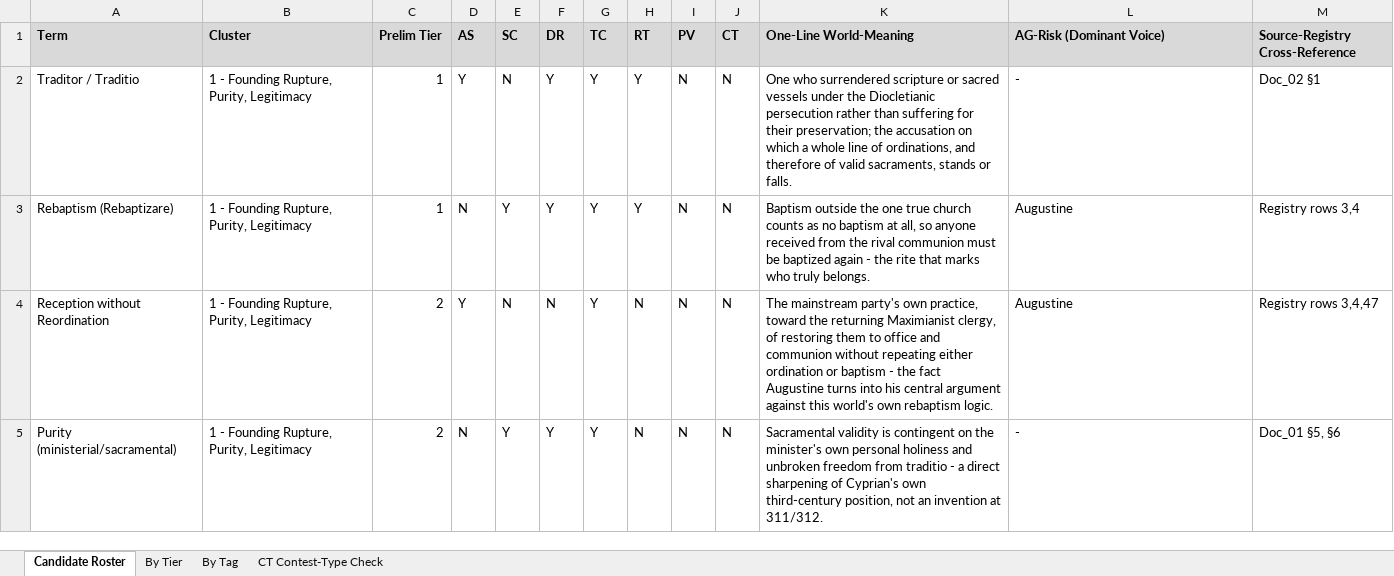
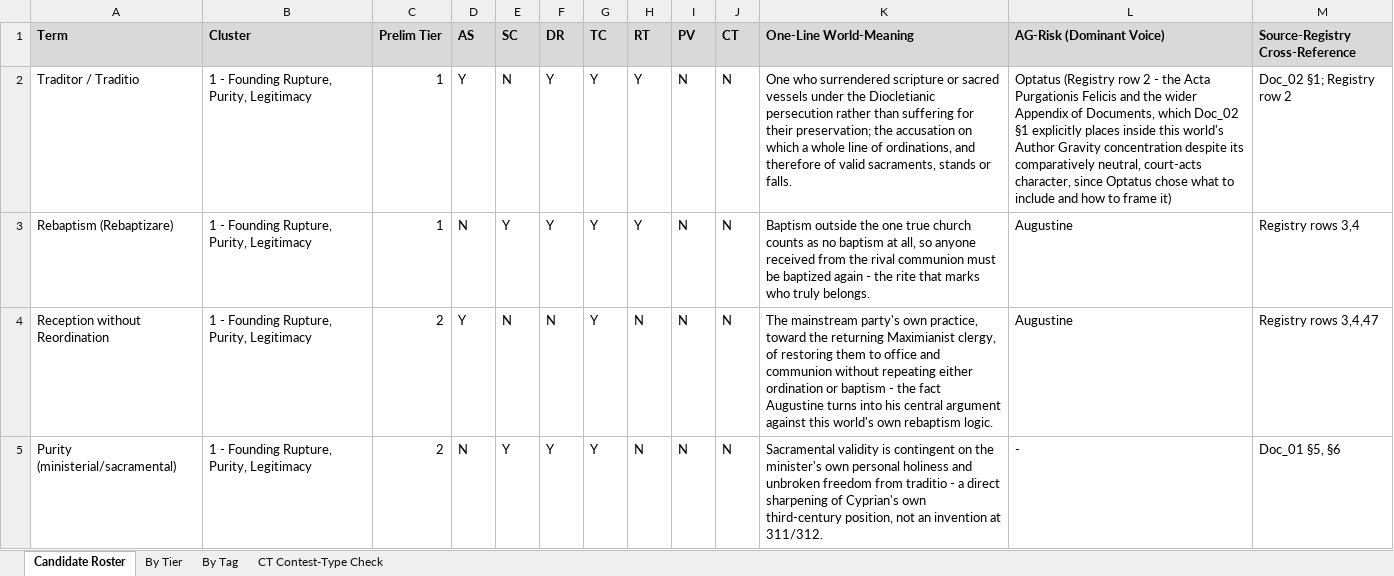
Before and after one commit to mchadwick25-droid/CIC-Project, an Excel workbook: World-Builds/Donatism/Lexicon_Candidate_Index.xlsx, sheet Candidate Roster, drawn as a sheet; only a part is shown; values as stored, in another font and other column widths than the file's, no borders; the diff covers the shown part only; the diff names each change by its address in the sheet, - before the commit and + after, or states it on an @@ line.

```diff
--- a/World-Builds/Donatism/Lexicon_Candidate_Index.xlsx (sheet Candidate Roster)
+++ b/World-Builds/Donatism/Lexicon_Candidate_Index.xlsx (sheet Candidate Roster)
-L2 (AG-Risk (Dominant Voice)): -
+L2 (AG-Risk (Dominant Voice)): Optatus (Registry row 2 - the Acta Purgationis Felicis and the wider Appendix of Documents, which Doc_02 §1 explicitly places inside this world's Author Gravity concentration despite its comparatively neutral, court-acts character, since Optatus chose what to include and how to frame it)
-M2 (Source-Registry Cross-Reference): Doc_02 §1
+M2 (Source-Registry Cross-Reference): Doc_02 §1; Registry row 2
```
Also changed, not shown: 4 edited cells elsewhere in this sheet, sheet By Tag, sheet CT Contest-Type Check, sheet By Tier, 2 other files.
